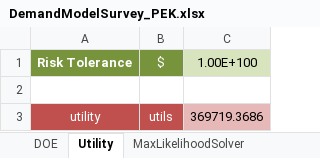
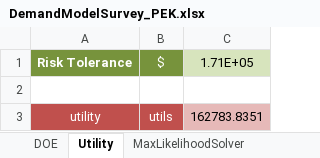
Before and after one commit to mbailey44/ASE6002PEK, an Excel workbook: Demand_Survey/DemandModelSurvey_PEK.xlsx, sheet Utility, drawn as a sheet; values as stored, in another font and other column widths than the file's, no borders; the diff names each change by its address in the sheet, - before the commit and + after, or states it on an @@ line.

```diff
--- a/Demand_Survey/DemandModelSurvey_PEK.xlsx (sheet Utility)
+++ b/Demand_Survey/DemandModelSurvey_PEK.xlsx (sheet Utility)
-C1: 1.00E+100
+C1: 1.71E+05
-C3: 369719.3686
+C3: 162783.8351
```
Also changed, not shown: sheet RandomNumbersToCopyFrom, sheet PredictionSolver, sheet DemandPredictionModel, Battery_Capacity/Battery_Capacity.xlsx, Boils_per_Charge/Boils_per_Charge.xlsx, 31 other files.
